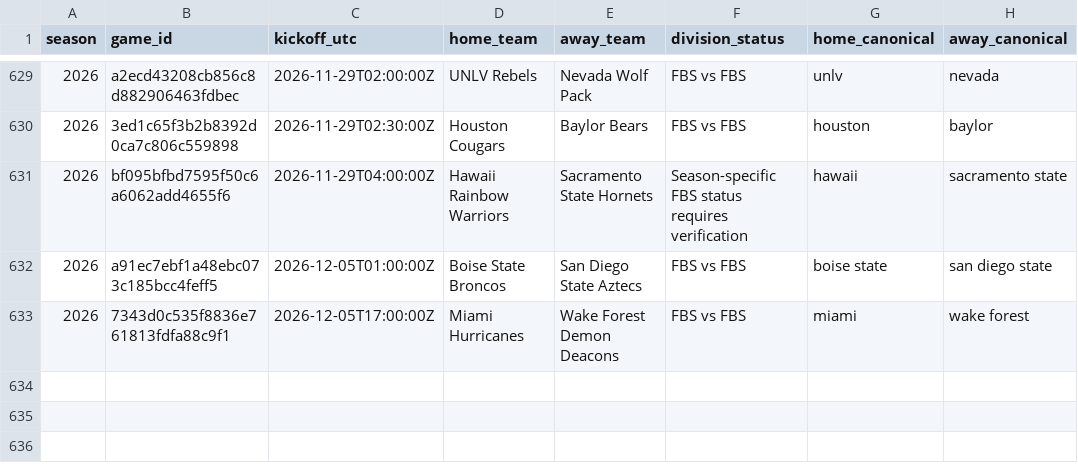
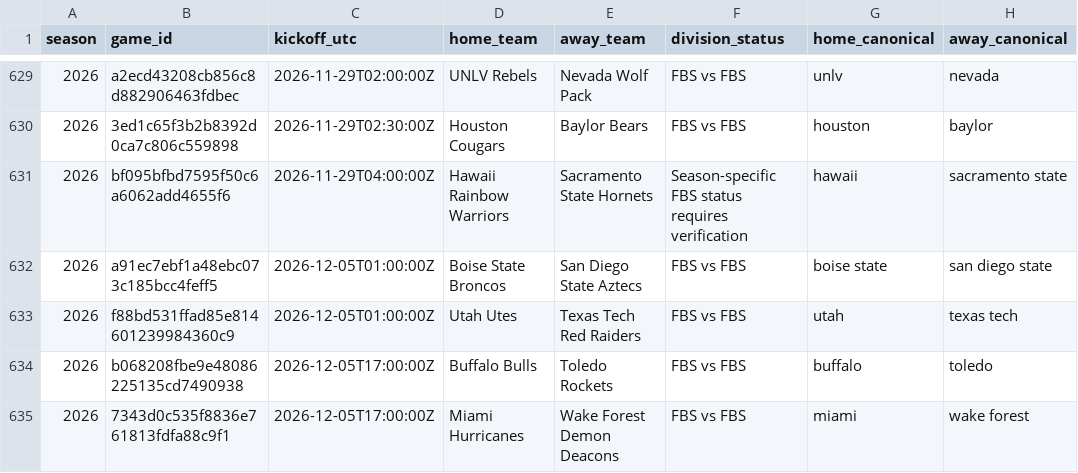
Before and after one commit to JarzCFB/codi-cfb-dashboard, a CSV file: reports/division_review.csv, drawn as a sheet; only a part is shown, gaps mark what is left out; the diff names each change by its address in the sheet, - before the commit and + after, or states it on an @@ line.

```diff
--- a/reports/division_review.csv
+++ b/reports/division_review.csv
+row 633: 2026 | f88bd531ffad85e814601239984360c9 | 2026-12-05T01:00:00Z | Utah Utes | Texas Tech Red Raiders | FBS vs FBS | utah | texas tech
+row 634: 2026 | b068208fbe9e48086225135cd7490938 | 2026-12-05T17:00:00Z | Buffalo Bulls | Toledo Rockets | FBS vs FBS | buffalo | toledo
```
Also changed, not shown: reports/ungraded_games.csv, 2 other files.
